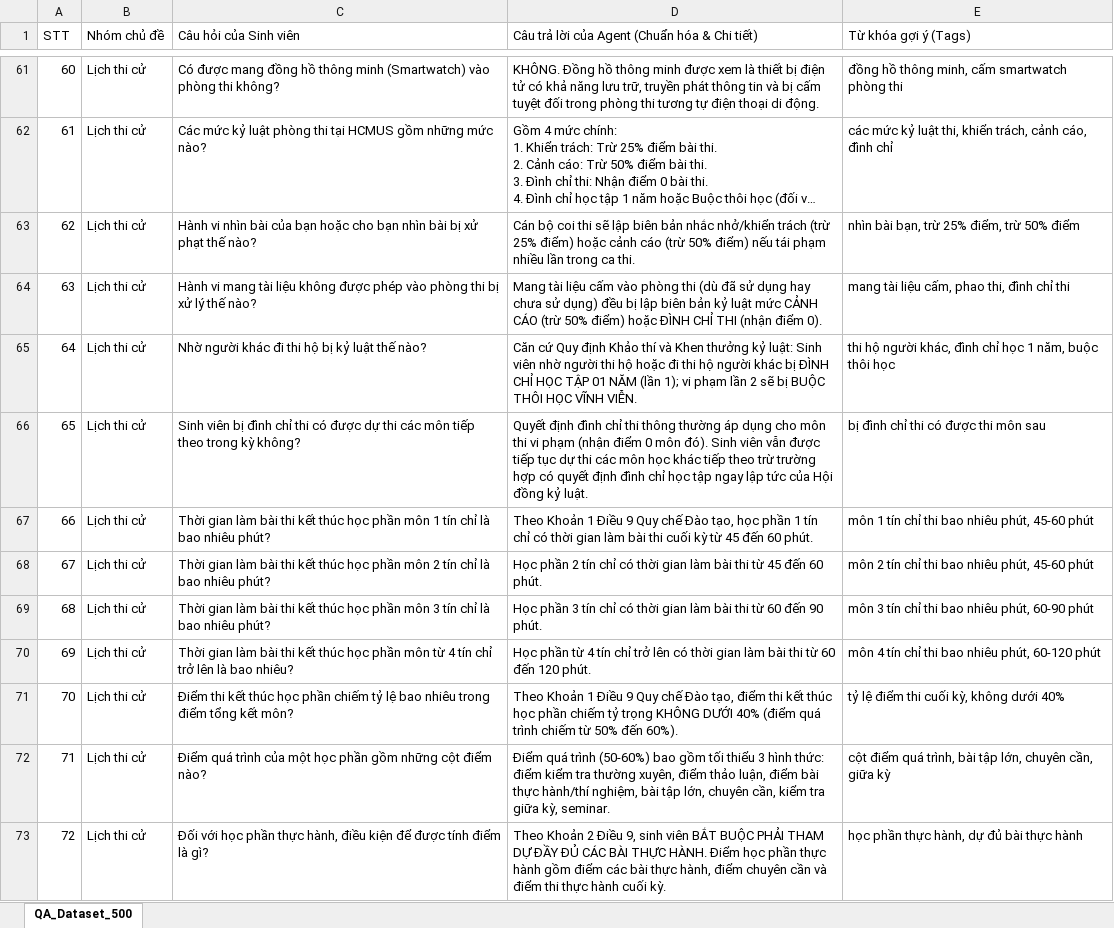
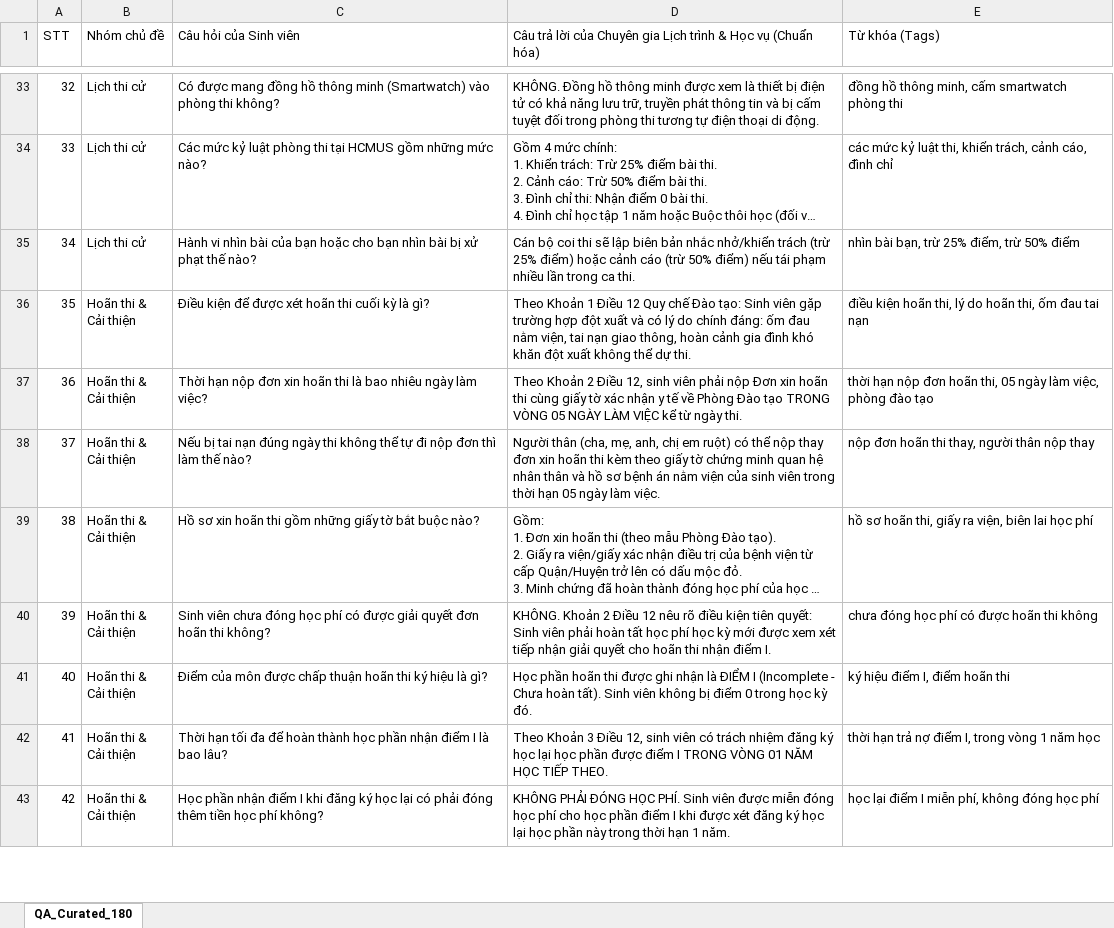
Before and after one commit to Platypus27-coder/HCMUS-Smart-Campus, an Excel workbook: subspaces/01-academic-training/schedule-deadline-agent/agent/QA.xlsx, sheet QA_Curated_180, drawn as a sheet; only a part is shown, gaps mark what is left out; the shorter side is filled out with more unchanged rows; long unchanged cells end in …; values as stored, in another font and other column widths than the file's, no cell formats; removed rows and columns are numbered as before the commit, all else as after; the diff covers the shown part only; the diff names each change by its address in the sheet, - before the commit and + after, or states it on an @@ line.

Commit message:
perf(knowledge-qa): optimize and prune QA to 180 curated questions and consolidate knowledge base to prevent learning failure

```diff
--- a/subspaces/01-academic-training/schedule-deadline-agent/agent/QA.xlsx (sheet QA_Curated_180)
+++ b/subspaces/01-academic-training/schedule-deadline-agent/agent/QA.xlsx (sheet QA_Curated_180)
-sheet tab: QA_Dataset_500
+sheet tab: QA_Curated_180
-D1: …lời của Agent (Chuẩn hóa & Chi tiết)
+D1: …lời của Chuyên gia Lịch trình & Học vụ (Chuẩn hóa)
-E1: Từ khóa gợi ý (Tags)
+E1: Từ khóa (Tags)
@@ column A (STT) renumbered between rows 19 and 181 @@
-row 64: 63 | Lịch thi cử | Hành vi mang tài liệu không được phép vào phòng thi bị xử lý thế nào? | Mang tài liệu cấm vào phòng thi (dù đã sử dụng hay chưa sử dụng) đều bị lập biên bản kỷ luật mức CẢNH CÁO (trừ 50% điểm) hoặc ĐÌNH CHỈ THI (nhận điểm 0). | mang tài liệu cấm, phao thi, đình chỉ thi
-row 65: 64 | Lịch thi cử | Nhờ người khác đi thi hộ bị kỷ luật thế nào? | Căn cứ Quy định Khảo thí và Khen thưởng kỷ luật: Sinh viên nhờ người thi hộ hoặc đi thi hộ người khác bị ĐÌNH CHỈ HỌC TẬP 01 NĂM (lần 1); vi phạm lần 2 sẽ bị BUỘC THÔI HỌC VĨNH VIỄN. | thi hộ người khác, đình chỉ học 1 năm, buộc thôi học
-row 66: 65 | Lịch thi cử | Sinh viên bị đình chỉ thi có được dự thi các môn tiếp theo trong kỳ không? | Quyết định đình chỉ thi thông thường áp dụng cho môn thi vi phạm (nhận điểm 0 môn đó). Sinh viên vẫn được tiếp tục dự thi các môn học khác tiếp theo trừ trường hợp có quyết định đình chỉ học tập ngay lập tức của Hội đồng kỷ luật. | bị đình chỉ thi có được thi môn sau
-row 67: 66 | Lịch thi cử | Thời gian làm bài thi kết thúc học phần môn 1 tín chỉ là bao nhiêu phút? | Theo Khoản 1 Điều 9 Quy chế Đào tạo, học phần 1 tín chỉ có thời gian làm bài thi cuối kỳ từ 45 đến 60 phút. | môn 1 tín chỉ thi bao nhiêu phút, 45-60 phút
-row 68: 67 | Lịch thi cử | Thời gian làm bài thi kết thúc học phần môn 2 tín chỉ là bao nhiêu phút? | Học phần 2 tín chỉ có thời gian làm bài thi từ 45 đến 60 phút. | môn 2 tín chỉ thi bao nhiêu phút, 45-60 phút
-row 69: 68 | Lịch thi cử | Thời gian làm bài thi kết thúc học phần môn 3 tín chỉ là bao nhiêu phút? | Học phần 3 tín chỉ có thời gian làm bài thi từ 60 đến 90 phút. | môn 3 tín chỉ thi bao nhiêu phút, 60-90 phút
-row 70: 69 | Lịch thi cử | Thời gian làm bài thi kết thúc học phần môn từ 4 tín chỉ trở lên là bao nhiêu? | Học phần từ 4 tín chỉ trở lên có thời gian làm bài thi từ 60 đến 120 phút. | môn 4 tín chỉ thi bao nhiêu phút, 60-120 phút
-row 71: 70 | Lịch thi cử | Điểm thi kết thúc học phần chiếm tỷ lệ bao nhiêu trong điểm tổng kết môn? | Theo Khoản 1 Điều 9 Quy chế Đào tạo, điểm thi kết thúc học phần chiếm tỷ trọng KHÔNG DƯỚI 40% (điểm quá trình chiếm từ 50% đến 60%). | tỷ lệ điểm thi cuối kỳ, không dưới 40%
-row 72: 71 | Lịch thi cử | Điểm quá trình của một học phần gồm những cột điểm nào? | Điểm quá trình (50-60%) bao gồm tối thiểu 3 hình thức: điểm kiểm tra thường xuyên, điểm thảo luận, điểm bài thực hành/thí nghiệm, bài tập lớn, chuyên cần, kiểm tra giữa kỳ, seminar. | cột điểm quá trình, bài tập lớn, chuyên cần, giữa kỳ
-row 73: 72 | Lịch thi cử | Đối với học phần thực hành, điều kiện để được tính điểm là gì? | Theo Khoản 2 Điều 9, sinh viên BẮT BUỘC PHẢI THAM DỰ ĐẦY ĐỦ CÁC BÀI THỰC HÀNH. Điểm học phần thực hành gồm điểm các bài thực hành, điểm chuyên cần và điểm thi thực hành cuối kỳ. | học phần thực hành, dự đủ bài thực hành
```
Also changed, not shown: 310 removed rows and 1 moved row elsewhere in this sheet, cell formats, subspaces/01-academic-training/academic-advisor-agent/agent/QA.xlsx, subspaces/01-academic-training/gpa-academic-standing-agent/agent/QA.xlsx, 9 other files.
